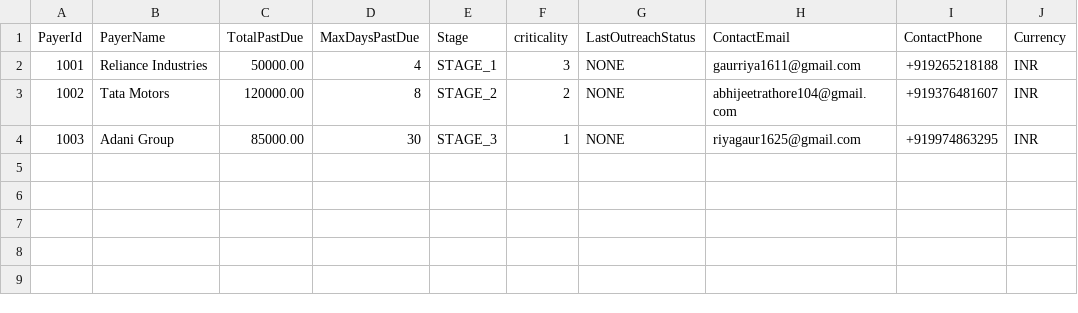
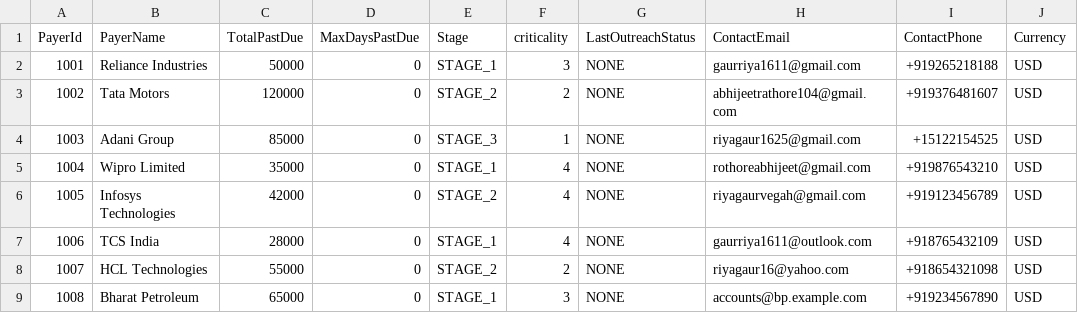
Before and after one commit to Abhijit1018/Collect_IQ-2, a CSV file: gen/db/src/gen/data/my.collectiq-Payers.csv, drawn as a sheet.

```diff
--- a/gen/db/src/gen/data/my.collectiq-Payers.csv
+++ b/gen/db/src/gen/data/my.collectiq-Payers.csv
@@ -1,4 +1,9 @@
 PayerId,PayerName,TotalPastDue,MaxDaysPastDue,Stage,criticality,LastOutreachStatus,ContactEmail,ContactPhone,Currency
-1001,Reliance Industries,50000.00,4,STAGE_1,3,NONE,gaurriya1611@gmail.com,+919265218188,INR
-1002,Tata Motors,120000.00,8,STAGE_2,2,NONE,abhijeetrathore104@gmail.com,+919376481607,INR
-1003,Adani Group,85000.00,30,STAGE_3,1,NONE,riyagaur1625@gmail.com,+919974863295,INR
+1001,Reliance Industries,50000,0,STAGE_1,3,NONE,gaurriya1611@gmail.com,+919265218188,USD
+1002,Tata Motors,120000,0,STAGE_2,2,NONE,abhijeetrathore104@gmail.com,+919376481607,USD
+1003,Adani Group,85000,0,STAGE_3,1,NONE,riyagaur1625@gmail.com,+15122154525,USD
+1004,Wipro Limited,35000,0,STAGE_1,4,NONE,rothoreabhijeet@gmail.com,+919876543210,USD
+1005,Infosys Technologies,42000,0,STAGE_2,4,NONE,riyagaurvegah@gmail.com,+919123456789,USD
+1006,TCS India,28000,0,STAGE_1,4,NONE,gaurriya1611@outlook.com,+918765432109,USD
+1007,HCL Technologies,55000,0,STAGE_2,2,NONE,riyagaur16@yahoo.com,+918654321098,USD
+1008,Bharat Petroleum,65000,0,STAGE_1,3,NONE,accounts@bp.example.com,+919234567890,USD
```
Also changed, not shown: db/data/my.collectiq-Invoices.csv, db/data/my.collectiq-Payers.csv, 9 other files.
